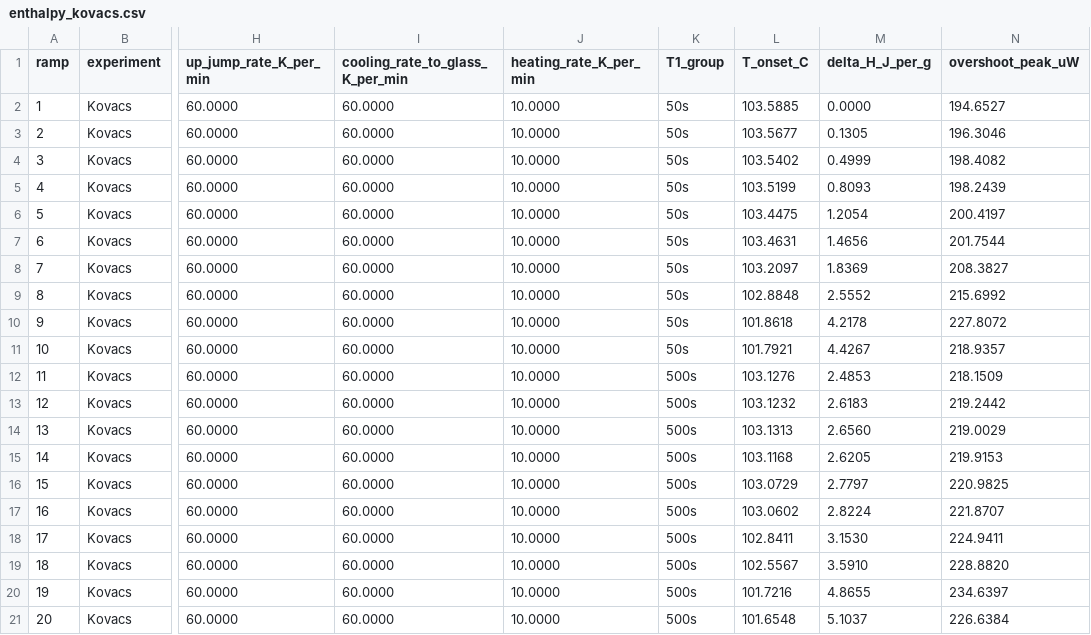
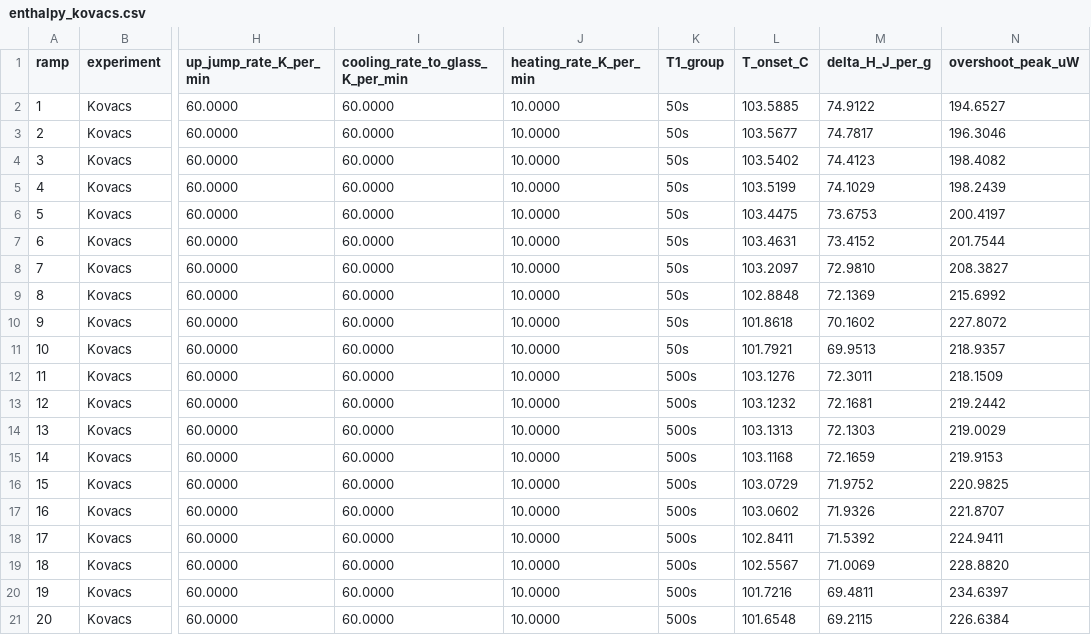
Before and after one commit to jjlovesure-coder/twoannealing, a CSV file: results/enthalpy/enthalpy_kovacs.csv, drawn as a sheet; only a part is shown, gaps mark what is left out; the diff names each change by its address in the sheet, - before the commit and + after, or states it on an @@ line.

```diff
--- a/results/enthalpy/enthalpy_kovacs.csv
+++ b/results/enthalpy/enthalpy_kovacs.csv
-M2 (delta_H_J_per_g): 0.0000
+M2 (delta_H_J_per_g): 74.9122
-M3 (delta_H_J_per_g): 0.1305
+M3 (delta_H_J_per_g): 74.7817
-M4 (delta_H_J_per_g): 0.4999
+M4 (delta_H_J_per_g): 74.4123
-M5 (delta_H_J_per_g): 0.8093
+M5 (delta_H_J_per_g): 74.1029
-M6 (delta_H_J_per_g): 1.2054
+M6 (delta_H_J_per_g): 73.6753
-M7 (delta_H_J_per_g): 1.4656
+M7 (delta_H_J_per_g): 73.4152
-M8 (delta_H_J_per_g): 1.8369
+M8 (delta_H_J_per_g): 72.9810
-M9 (delta_H_J_per_g): 2.5552
+M9 (delta_H_J_per_g): 72.1369
-M10 (delta_H_J_per_g): 4.2178
+M10 (delta_H_J_per_g): 70.1602
-M11 (delta_H_J_per_g): 4.4267
+M11 (delta_H_J_per_g): 69.9513
-M12 (delta_H_J_per_g): 2.4853
+M12 (delta_H_J_per_g): 72.3011
-M13 (delta_H_J_per_g): 2.6183
+M13 (delta_H_J_per_g): 72.1681
-M14 (delta_H_J_per_g): 2.6560
+M14 (delta_H_J_per_g): 72.1303
-M15 (delta_H_J_per_g): 2.6205
+M15 (delta_H_J_per_g): 72.1659
-M16 (delta_H_J_per_g): 2.7797
+M16 (delta_H_J_per_g): 71.9752
-M17 (delta_H_J_per_g): 2.8224
+M17 (delta_H_J_per_g): 71.9326
-M18 (delta_H_J_per_g): 3.1530
+M18 (delta_H_J_per_g): 71.5392
-M19 (delta_H_J_per_g): 3.5910
+M19 (delta_H_J_per_g): 71.0069
-M20 (delta_H_J_per_g): 4.8655
+M20 (delta_H_J_per_g): 69.4811
-M21 (delta_H_J_per_g): 5.1037
+M21 (delta_H_J_per_g): 69.2115
```
Also changed, not shown: results/enthalpy/enthalpy_onestep_50C.csv, results/enthalpy/enthalpy_onestep_70C.csv, 3 other files.
